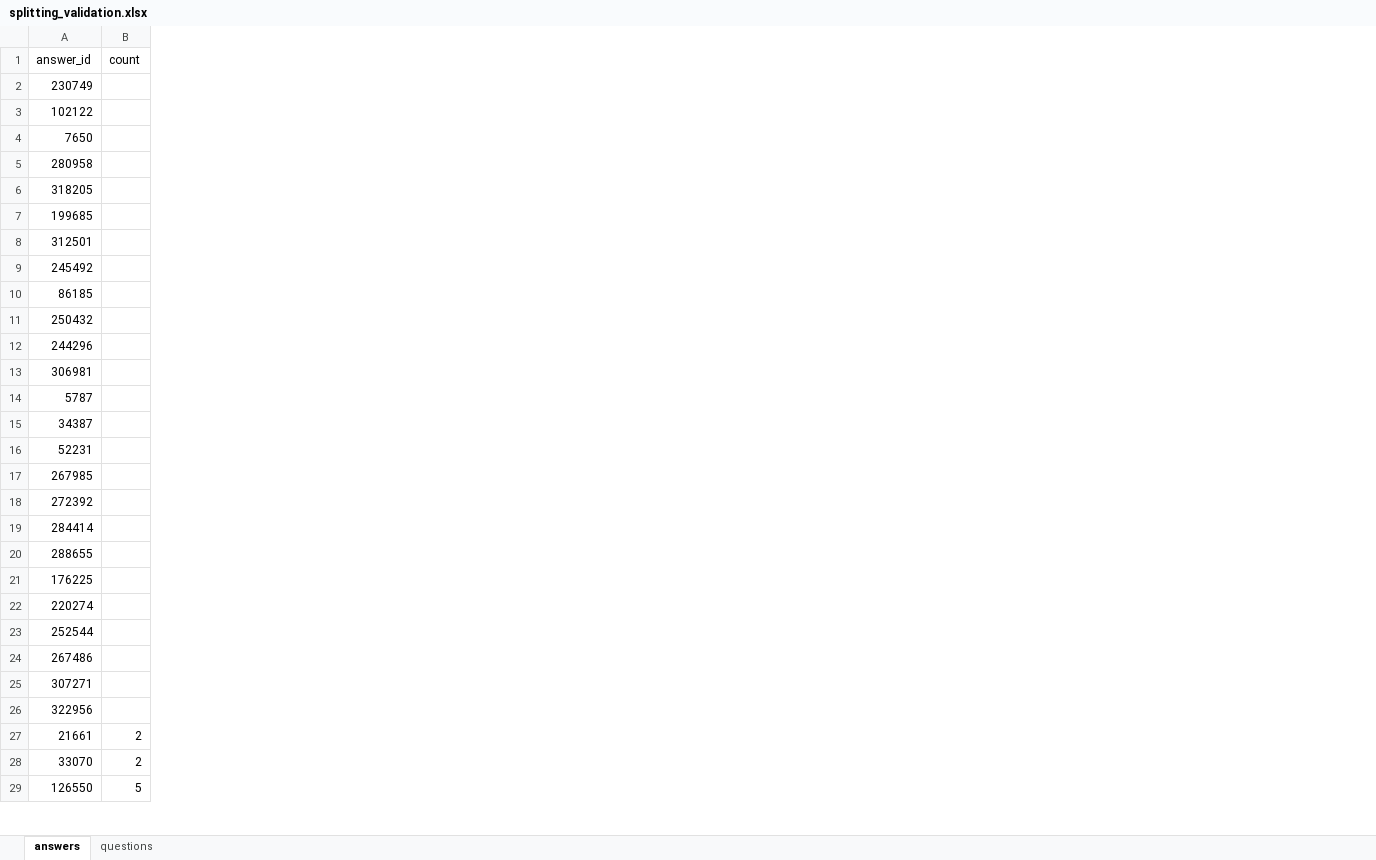
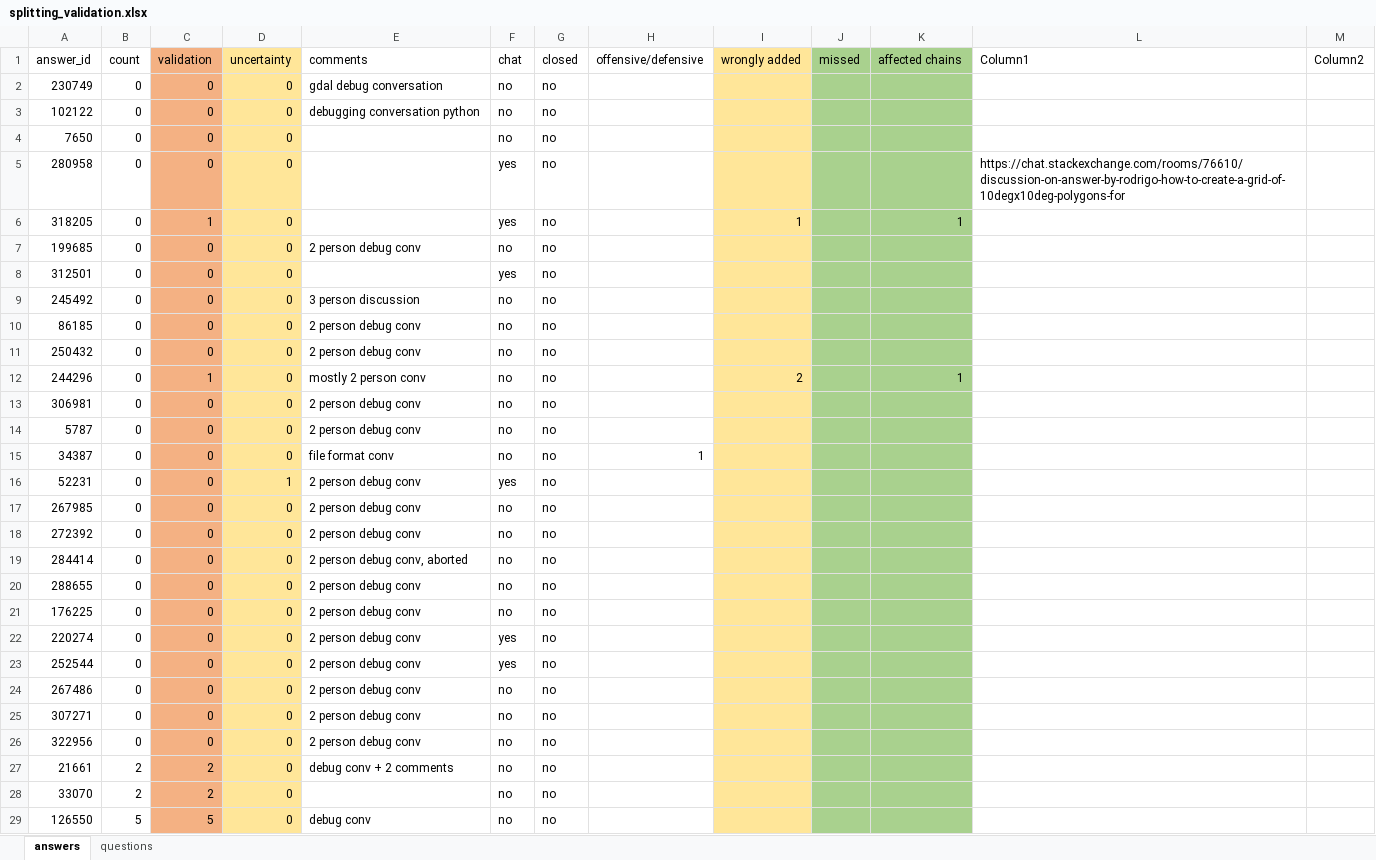
Before and after one commit to Flyalbatros/gis.SE.thesis, an Excel workbook: chain split/splitting_validation.xlsx, sheet answers, drawn as a sheet; only a part is shown; values as stored, in another font and other column widths than the file's, no borders; charts and pictures and table styles not drawn; the diff names each change by its address in the sheet, - before the commit and + after, or states it on an @@ line.

Commit message:
list splitting to get chains
the list splitting approach is fully implemented, first parts of the analysis

```diff
--- a/chain split/splitting_validation.xlsx (sheet answers)
+++ b/chain split/splitting_validation.xlsx (sheet answers)
+column C (validation), rows 2-29: 0 | 0 | 0 | 0 | 1 | 0 | 0 | 0 | 0 | 0 | 1 | 0 | 0 | 0 | 0 | 0 | 0 | 0 | 0 | 0 | 0 | 0 | 0 | 0 | 0 | 2 | 2 | 5
+column D (uncertainty), rows 2-29: 0 | 0 | 0 | 0 | 0 | 0 | 0 | 0 | 0 | 0 | 0 | 0 | 0 | 0 | 1 | 0 | 0 | 0 | 0 | 0 | 0 | 0 | 0 | 0 | 0 | 0 | 0 | 0
+column E (comments), rows 2-29: gdal debug conversation | debugging conversation python |  |  |  | 2 person debug conv |  | 3 person discussion | 2 person debug conv | 2 person debug conv | mostly 2 person conv | 2 person debug conv | 2 person debug conv | file format conv | 2 person debug conv | 2 person debug conv | 2 person debug conv | 2 person debug conv, aborted | 2 person debug conv | 2 person debug conv | 2 person debug conv | 2 person debug conv | 2 person debug conv | 2 person debug conv | 2 person debug conv | debug conv + 2 comments |  | debug conv
+column F (chat), rows 2-29: no | no | no | yes | yes | no | yes | no | no | no | no | no | no | no | yes | no | no | no | no | no | yes | yes | no | no | no | no | no | no
+column G (closed), rows 2-29: all no
+column H (offensive/defensive), row 15: 1
+column I (wrongly added), rows 6-12: 1 |  |  |  |  |  | 2
+column J (missed), empty
+column K (affected chains), rows 6-12: 1 |  |  |  |  |  | 1
+column L (Column1), row 5: https://chat.stackexchange.com/rooms/76610/discussion-on-answer-by-rodrigo-how-to-create-a-grid-of-10degx10deg-polygons-for
+column M (Column2), empty
-B2:B26 (count): (empty)
+B2:B26 (count): 0
```
Also changed, not shown: sheet questions, charts or pictures, 9 other files.
